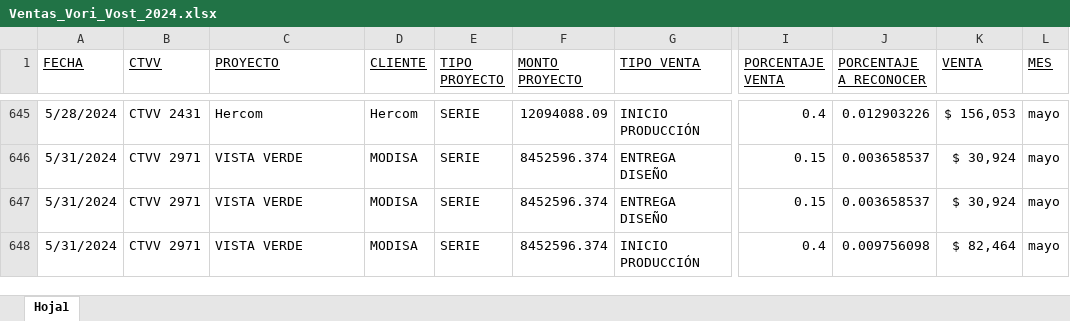
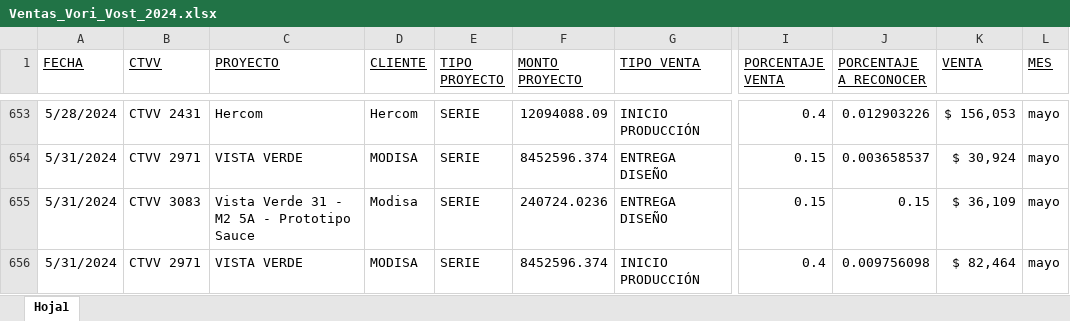
Before and after one commit to FerUlaje/Pruebas-Boton, an Excel workbook: datasets/Ventas_Vori_Vost_2024.xlsx, sheet Hoja1, drawn as a sheet; only a part is shown, gaps mark what is left out; values as stored, in another font and other column widths than the file's, no borders; table styles not drawn; addresses are those after the commit; the diff covers the shown part only; the diff names each change by its address in the sheet, - before the commit and + after, or states it on an @@ line.

Commit message:
Ventas Junio

```diff
--- a/datasets/Ventas_Vori_Vost_2024.xlsx (sheet Hoja1)
+++ b/datasets/Ventas_Vori_Vost_2024.xlsx (sheet Hoja1)
-B655 (CTVV): CTVV 2971
+B655 (CTVV): CTVV 3083
-C655 (PROYECTO): VISTA VERDE
+C655 (PROYECTO): Vista Verde 31 - M2 5A - Prototipo Sauce
-D655 (CLIENTE): MODISA
+D655 (CLIENTE): Modisa
-F655 (MONTO PROYECTO): 8452596.374
+F655 (MONTO PROYECTO): 240724.0236
-J655 (PORCENTAJE A RECONOCER): 0.003658537
+J655 (PORCENTAJE A RECONOCER): 0.15
-K655 (VENTA): $ 30,924
+K655 (VENTA): $ 36,109
```
Also changed, not shown: 37 added rows, 1 removed row and 66 edited cells elsewhere in this sheet.
